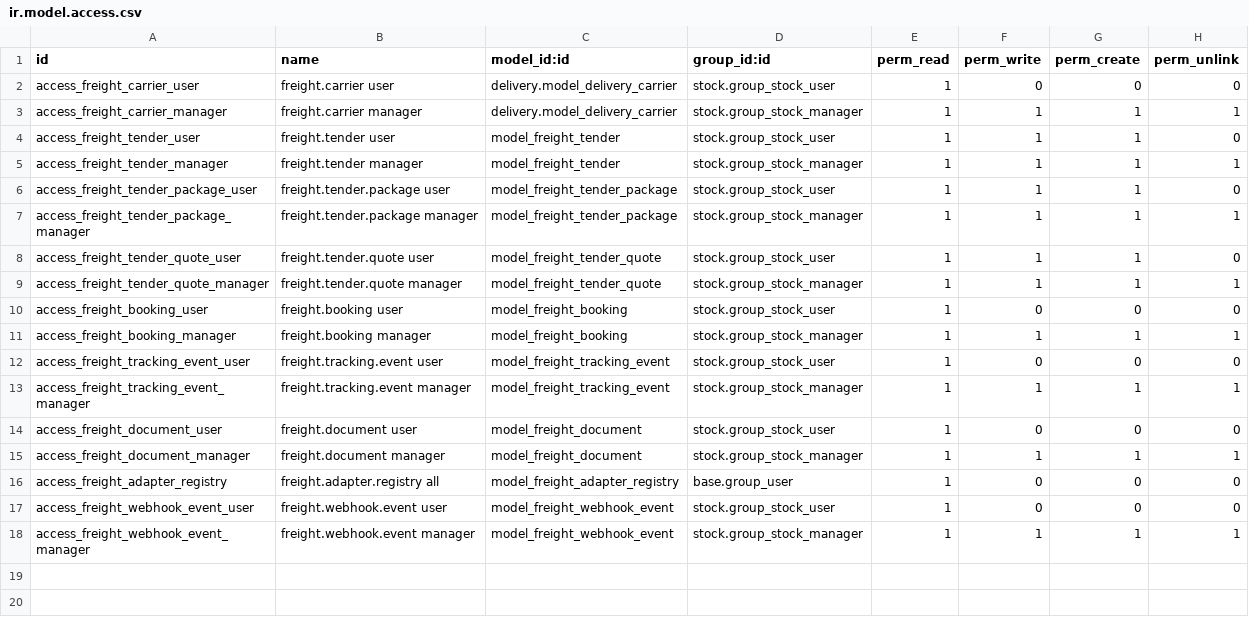
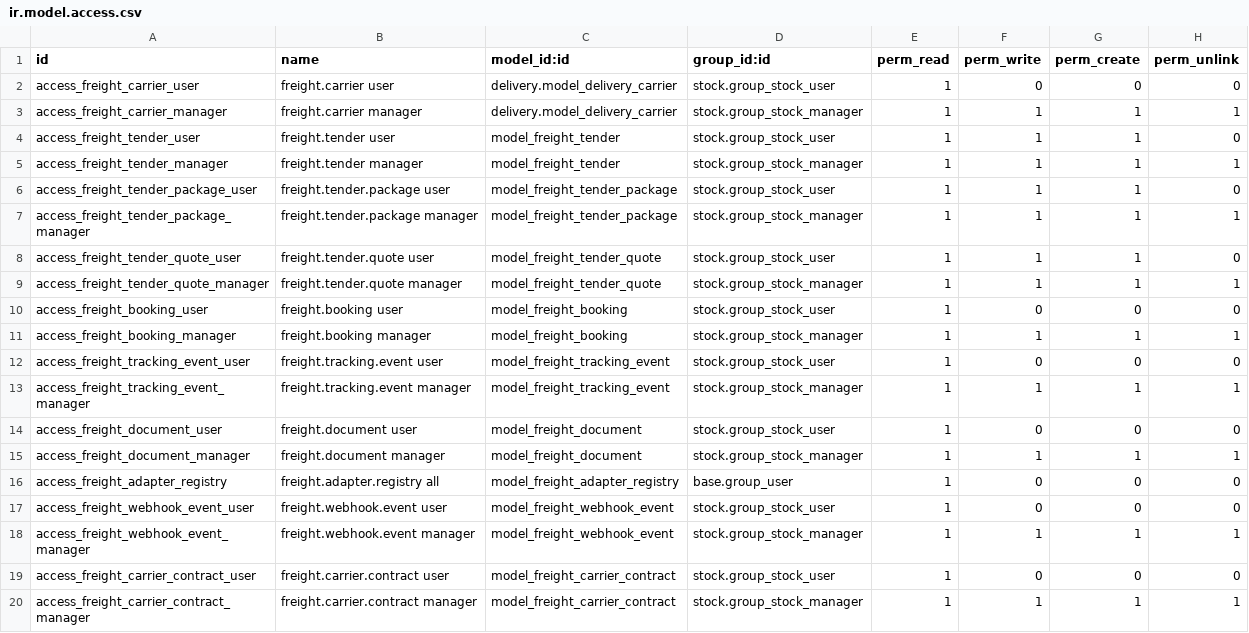
Before and after one commit to JonaldM/mml.freight.fowarder, a CSV file: addons/mml_freight/security/ir.model.access.csv, drawn as a sheet.

```diff
--- a/addons/mml_freight/security/ir.model.access.csv
+++ b/addons/mml_freight/security/ir.model.access.csv
@@ -18 +18,3 @@ access_freight_webhook_event_user,freight.webhook.event user,model_freight_webho
 access_freight_webhook_event_manager,freight.webhook.event manager,model_freight_webhook_event,stock.group_stock_manager,1,1,1,1
+access_freight_carrier_contract_user,freight.carrier.contract user,model_freight_carrier_contract,stock.group_stock_user,1,0,0,0
+access_freight_carrier_contract_manager,freight.carrier.contract manager,model_freight_carrier_contract,stock.group_stock_manager,1,1,1,1
```
Also changed, not shown: 2 other files.
